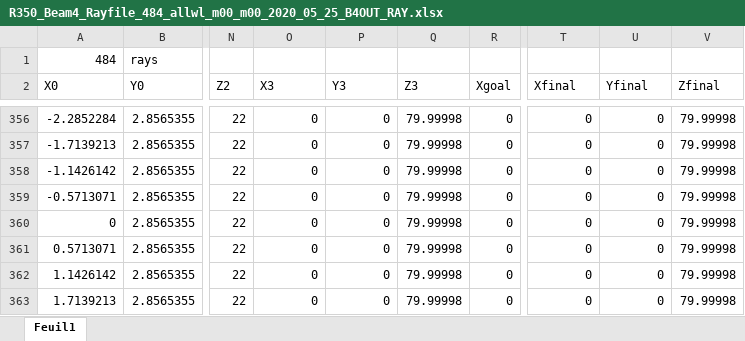
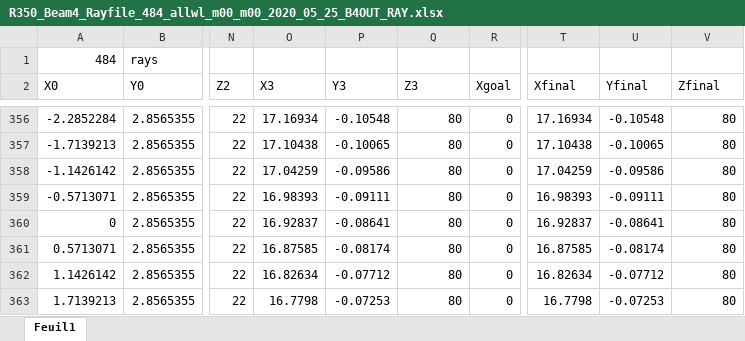
Before and after one commit to sylvielsstfr/OpticSimWthB4, an Excel workbook: Defocus/notebooks/R350_Beam4_Rayfile_484_allwl_m00_m00_2020_05_25_B4OUT_RAY.xlsx, sheet Feuil1, drawn as a sheet; only a part is shown, gaps mark what is left out; values as stored, in another font and other column widths than the file's, no borders; the diff covers the shown part only; the diff names each change by its address in the sheet, - before the commit and + after, or states it on an @@ line.

```diff
--- a/Defocus/notebooks/R350_Beam4_Rayfile_484_allwl_m00_m00_2020_05_25_B4OUT_RAY.xlsx (sheet Feuil1)
+++ b/Defocus/notebooks/R350_Beam4_Rayfile_484_allwl_m00_m00_2020_05_25_B4OUT_RAY.xlsx (sheet Feuil1)
-O356 (X3): 0
+O356 (X3): 17.16934
-P356 (Y3): 0
+P356 (Y3): -0.10548
-Q356:Q363 (Z3): 79.99998
+Q356:Q363 (Z3): 80
-T356 (Xfinal): 0
+T356 (Xfinal): 17.16934
-U356 (Yfinal): 0
+U356 (Yfinal): -0.10548
-V356:V363 (Zfinal): 79.99998
+V356:V363 (Zfinal): 80
-O357 (X3): 0
+O357 (X3): 17.10438
-P357 (Y3): 0
+P357 (Y3): -0.10065
-T357 (Xfinal): 0
+T357 (Xfinal): 17.10438
-U357 (Yfinal): 0
+U357 (Yfinal): -0.10065
-O358 (X3): 0
+O358 (X3): 17.04259
-P358 (Y3): 0
+P358 (Y3): -0.09586
-T358 (Xfinal): 0
+T358 (Xfinal): 17.04259
-U358 (Yfinal): 0
+U358 (Yfinal): -0.09586
-O359 (X3): 0
+O359 (X3): 16.98393
-P359 (Y3): 0
+P359 (Y3): -0.09111
-T359 (Xfinal): 0
+T359 (Xfinal): 16.98393
-U359 (Yfinal): 0
+U359 (Yfinal): -0.09111
-O360 (X3): 0
+O360 (X3): 16.92837
-P360 (Y3): 0
+P360 (Y3): -0.08641
-T360 (Xfinal): 0
+T360 (Xfinal): 16.92837
-U360 (Yfinal): 0
+U360 (Yfinal): -0.08641
-O361 (X3): 0
+O361 (X3): 16.87585
-P361 (Y3): 0
+P361 (Y3): -0.08174
-T361 (Xfinal): 0
+T361 (Xfinal): 16.87585
-U361 (Yfinal): 0
+U361 (Yfinal): -0.08174
-O362 (X3): 0
+O362 (X3): 16.82634
-P362 (Y3): 0
+P362 (Y3): -0.07712
-T362 (Xfinal): 0
+T362 (Xfinal): 16.82634
-U362 (Yfinal): 0
+U362 (Yfinal): -0.07712
-O363 (X3): 0
+O363 (X3): 16.7798
-P363 (Y3): 0
+P363 (Y3): -0.07253
-T363 (Xfinal): 0
+T363 (Xfinal): 16.7798
-U363 (Yfinal): 0
+U363 (Yfinal): -0.07253
```
Also changed, not shown: 118 edited cells elsewhere in this sheet, 3 other files.
